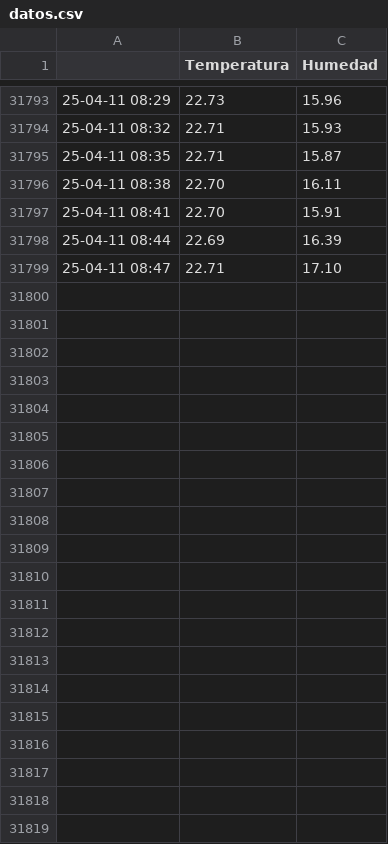
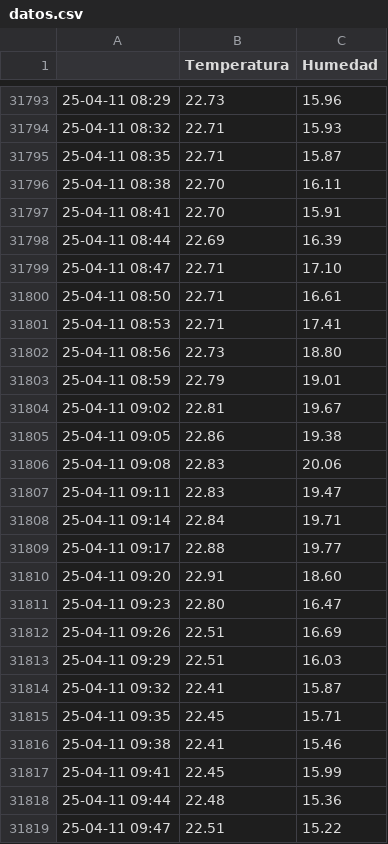
Before and after one commit to gustavolsj/gustavolsj.github.io, a CSV file: datos.csv, drawn as a sheet; only a part is shown, gaps mark what is left out; the diff names each change by its address in the sheet, - before the commit and + after, or states it on an @@ line.

Commit message:
commit automatico

```diff
--- a/datos.csv
+++ b/datos.csv
+row 31800: 25-04-11 08:50 | 22.71 | 16.61
+row 31801: 25-04-11 08:53 | 22.71 | 17.41
+row 31802: 25-04-11 08:56 | 22.73 | 18.80
+row 31803: 25-04-11 08:59 | 22.79 | 19.01
+row 31804: 25-04-11 09:02 | 22.81 | 19.67
+row 31805: 25-04-11 09:05 | 22.86 | 19.38
+row 31806: 25-04-11 09:08 | 22.83 | 20.06
+row 31807: 25-04-11 09:11 | 22.83 | 19.47
+row 31808: 25-04-11 09:14 | 22.84 | 19.71
+row 31809: 25-04-11 09:17 | 22.88 | 19.77
+row 31810: 25-04-11 09:20 | 22.91 | 18.60
+row 31811: 25-04-11 09:23 | 22.80 | 16.47
+row 31812: 25-04-11 09:26 | 22.51 | 16.69
+row 31813: 25-04-11 09:29 | 22.51 | 16.03
+row 31814: 25-04-11 09:32 | 22.41 | 15.87
+row 31815: 25-04-11 09:35 | 22.45 | 15.71
+row 31816: 25-04-11 09:38 | 22.41 | 15.46
+row 31817: 25-04-11 09:41 | 22.45 | 15.99
+row 31818: 25-04-11 09:44 | 22.48 | 15.36
+row 31819: 25-04-11 09:47 | 22.51 | 15.22
```
